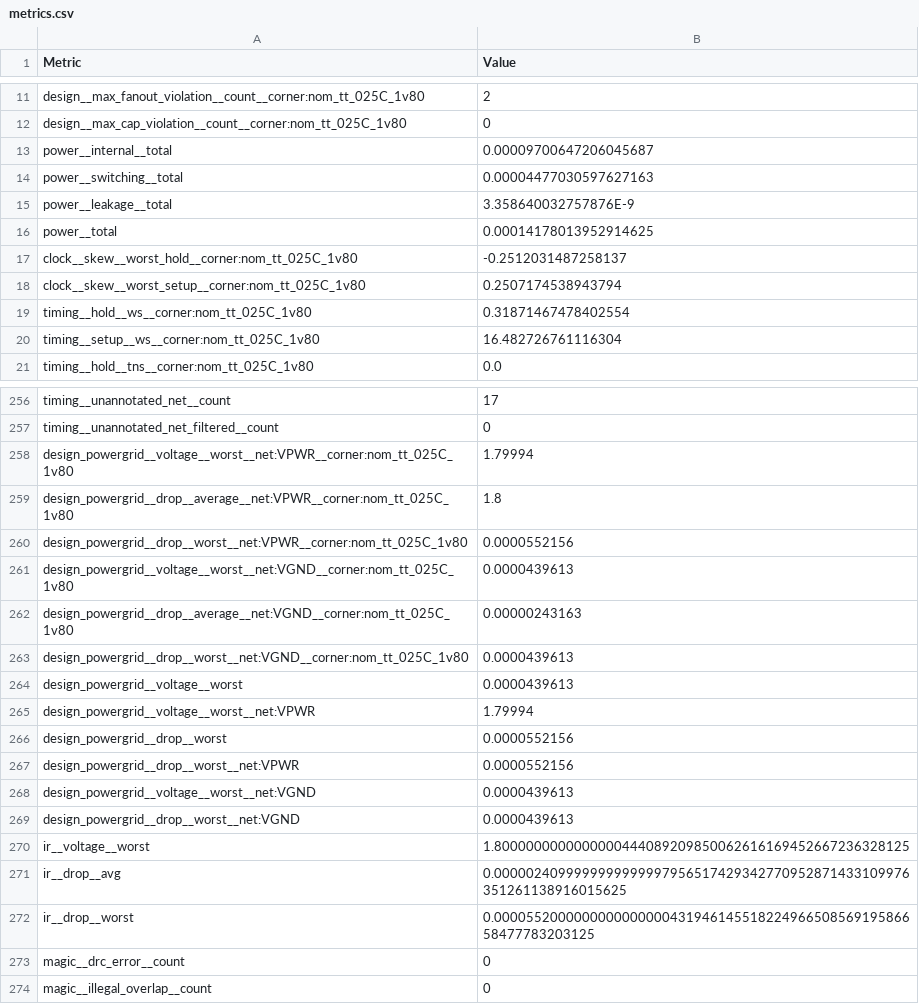
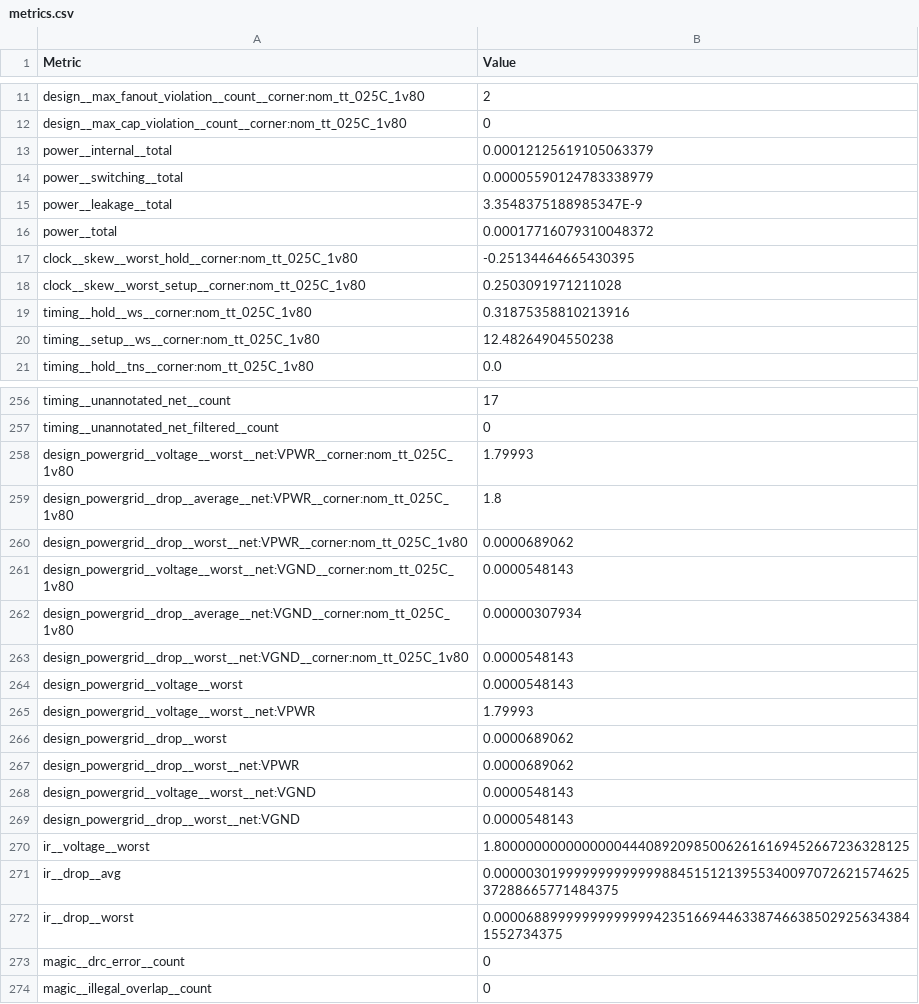
Before and after one commit to TinyTapeout/tinytapeout-sky-25b-staging, a CSV file: projects/tt_um_strasti/stats/metrics.csv, drawn as a sheet; only a part is shown, gaps mark what is left out; the diff covers the shown part only.

Commit message:
feat: update project tt_um_strasti from StrasTi/TinyTapeoutWokwi
Commit: df925392c238913cc190c7eac261aa12d598f4c0
Workflow: https://github.com/StrasTi/TinyTapeoutWokwi/actions/runs/19241605854

```diff
--- a/projects/tt_um_strasti/stats/metrics.csv
+++ b/projects/tt_um_strasti/stats/metrics.csv
@@ -12,10 +12,10 @@ design__max_fanout_violation__count__corner:nom_tt_025C_1v80,2
 design__max_cap_violation__count__corner:nom_tt_025C_1v80,0
-power__internal__total,0.00009700647206045687
-power__switching__total,0.00004477030597627163
-power__leakage__total,3.358640032757876E-9
-power__total,0.00014178013952914625
-clock__skew__worst_hold__corner:nom_tt_025C_1v80,-0.2512031487258137
-clock__skew__worst_setup__corner:nom_tt_025C_1v80,0.2507174538943794
-timing__hold__ws__corner:nom_tt_025C_1v80,0.31871467478402554
-timing__setup__ws__corner:nom_tt_025C_1v80,16.482726761116304
+power__internal__total,0.00012125619105063379
+power__switching__total,0.00005590124783338979
+power__leakage__total,3.3548375188985347E-9
+power__total,0.00017716079310048372
+clock__skew__worst_hold__corner:nom_tt_025C_1v80,-0.25134464665430395
+clock__skew__worst_setup__corner:nom_tt_025C_1v80,0.2503091971211028
+timing__hold__ws__corner:nom_tt_025C_1v80,0.31875358810213916
+timing__setup__ws__corner:nom_tt_025C_1v80,12.48264904550238
 timing__hold__tns__corner:nom_tt_025C_1v80,0.0
@@ -257,17 +257,17 @@ timing__unannotated_net__count,17
 timing__unannotated_net_filtered__count,0
-design_powergrid__voltage__worst__net:VPWR__corner:nom_tt_025C_1v80,1.79994
+design_powergrid__voltage__worst__net:VPWR__corner:nom_tt_025C_1v80,1.79993
 design_powergrid__drop__average__net:VPWR__corner:nom_tt_025C_1v80,1.8
-design_powergrid__drop__worst__net:VPWR__corner:nom_tt_025C_1v80,0.0000552156
-design_powergrid__voltage__worst__net:VGND__corner:nom_tt_025C_1v80,0.0000439613
-design_powergrid__drop__average__net:VGND__corner:nom_tt_025C_1v80,0.00000243163
-design_powergrid__drop__worst__net:VGND__corner:nom_tt_025C_1v80,0.0000439613
-design_powergrid__voltage__worst,0.0000439613
-design_powergrid__voltage__worst__net:VPWR,1.79994
-design_powergrid__drop__worst,0.0000552156
-design_powergrid__drop__worst__net:VPWR,0.0000552156
-design_powergrid__voltage__worst__net:VGND,0.0000439613
-design_powergrid__drop__worst__net:VGND,0.0000439613
+design_powergrid__drop__worst__net:VPWR__corner:nom_tt_025C_1v80,0.0000689062
+design_powergrid__voltage__worst__net:VGND__corner:nom_tt_025C_1v80,0.0000548143
+design_powergrid__drop__average__net:VGND__corner:nom_tt_025C_1v80,0.00000307934
+design_powergrid__drop__worst__net:VGND__corner:nom_tt_025C_1v80,0.0000548143
+design_powergrid__voltage__worst,0.0000548143
+design_powergrid__voltage__worst__net:VPWR,1.79993
+design_powergrid__drop__worst,0.0000689062
+design_powergrid__drop__worst__net:VPWR,0.0000689062
+design_powergrid__voltage__worst__net:VGND,0.0000548143
+design_powergrid__drop__worst__net:VGND,0.0000548143
 ir__voltage__worst,1.8000000000000000444089209850062616169452667236328125
-ir__drop__avg,0.0000024099999999999997956517429342770952871433109976351261138916015625
-ir__drop__worst,0.000055200000000000000043194614551822496650856919586658477783203125
+ir__drop__avg,0.000003019999999999999884515121395534009707262157462537288665771484375
+ir__drop__worst,0.00006889999999999999423516694463387466385029256343841552734375
 magic__drc_error__count,0
```
Also changed, not shown: 59 edited cells elsewhere in this file, 4 other files.
